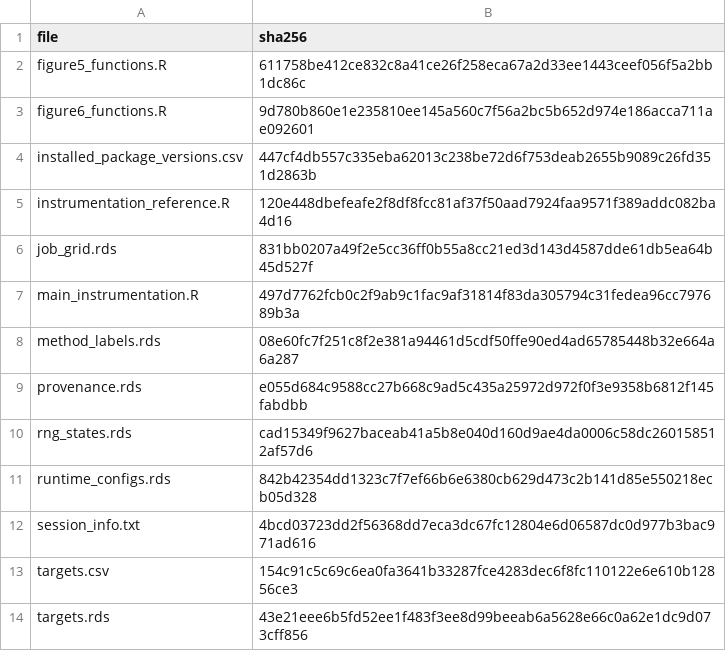
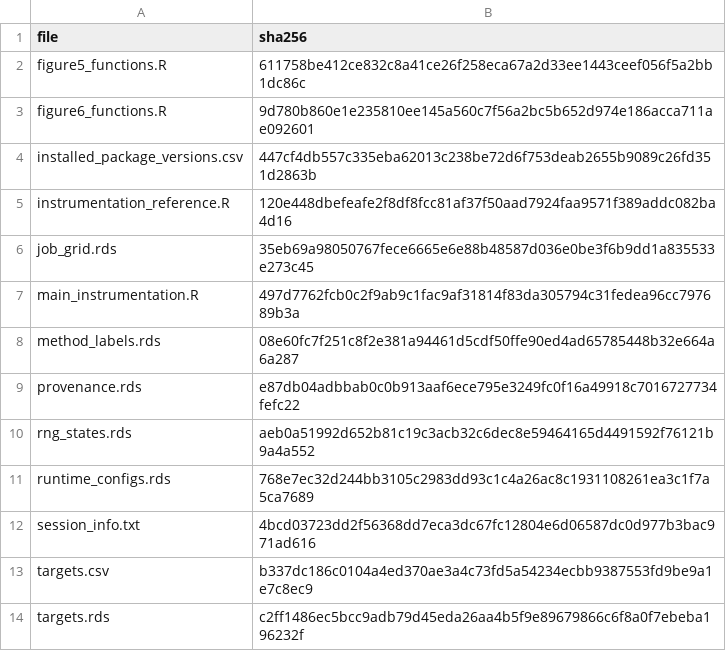
Before and after one commit to yain22/mecCox, a CSV file: inst/reproduce/final_reference/SHA256.csv, drawn as a sheet.

```diff
--- a/inst/reproduce/final_reference/SHA256.csv
+++ b/inst/reproduce/final_reference/SHA256.csv
@@ -5,10 +5,10 @@
 "instrumentation_reference.R","120e448dbefeafe2f8df8fcc81af37f50aad7924faa9571f389addc082ba4d16"
-"job_grid.rds","831bb0207a49f2e5cc36ff0b55a8cc21ed3d143d4587dde61db5ea64b45d527f"
+"job_grid.rds","35eb69a98050767fece6665e6e88b48587d036e0be3f6b9dd1a835533e273c45"
 "main_instrumentation.R","497d7762fcb0c2f9ab9c1fac9af31814f83da305794c31fedea96cc797689b3a"
 "method_labels.rds","08e60fc7f251c8f2e381a94461d5cdf50ffe90ed4ad65785448b32e664a6a287"
-"provenance.rds","e055d684c9588cc27b668c9ad5c435a25972d972f0f3e9358b6812f145fabdbb"
-"rng_states.rds","cad15349f9627baceab41a5b8e040d160d9ae4da0006c58dc260158512af57d6"
-"runtime_configs.rds","842b42354dd1323c7f7ef66b6e6380cb629d473c2b141d85e550218ecb05d328"
+"provenance.rds","e87db04adbbab0c0b913aaf6ece795e3249fc0f16a49918c7016727734fefc22"
+"rng_states.rds","aeb0a51992d652b81c19c3acb32c6dec8e59464165d4491592f76121b9a4a552"
+"runtime_configs.rds","768e7ec32d244bb3105c2983dd93c1c4a26ac8c1931108261ea3c1f7a5ca7689"
 "session_info.txt","4bcd03723dd2f56368dd7eca3dc67fc12804e6d06587dc0d977b3bac971ad616"
-"targets.csv","154c91c5c69c6ea0fa3641b33287fce4283dec6f8fc110122e6e610b12856ce3"
-"targets.rds","43e21eee6b5fd52ee1f483f3ee8d99beeab6a5628e66c0a62e1dc9d073cff856"
+"targets.csv","b337dc186c0104a4ed370ae3a4c73fd5a54234ecbb9387553fd9be9a1e7c8ec9"
+"targets.rds","c2ff1486ec5bcc9adb79d45eda26aa4b5f9e89679866c6f8a0f7ebeba196232f"
```
Also changed, not shown: inst/reproduce/final_reference/targets.csv, 8 other files.
